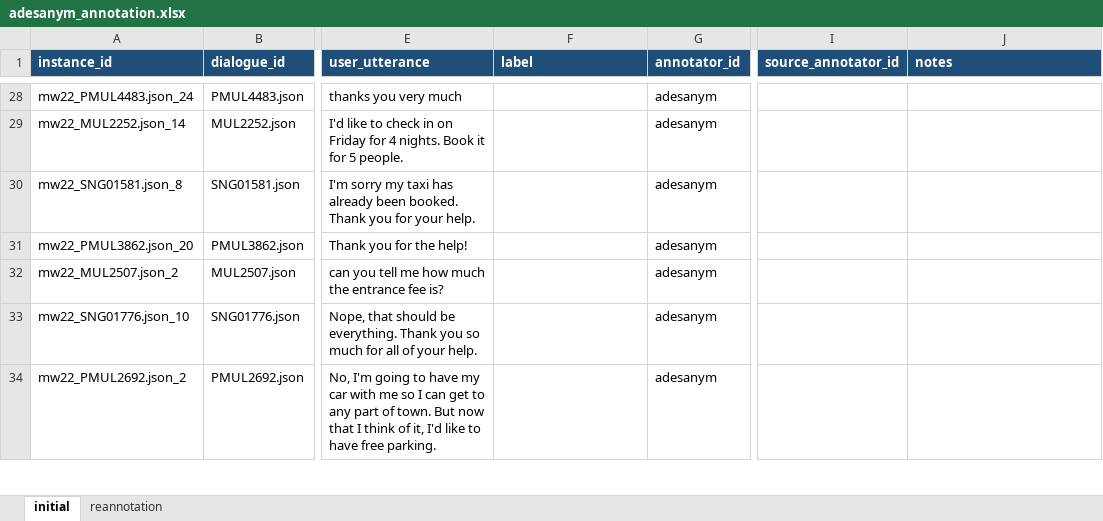
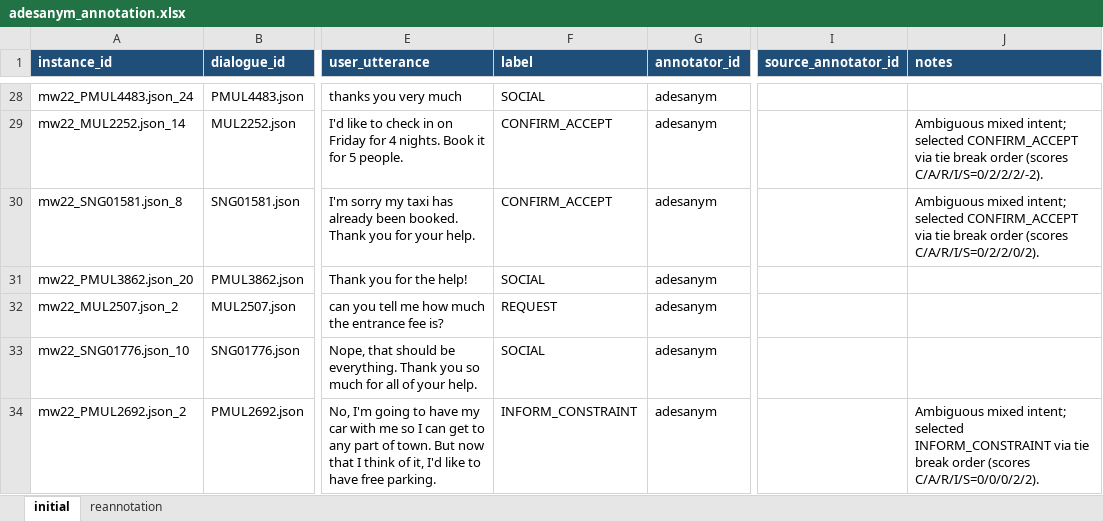
Before and after one commit to mayowa2133/4nl3-project, an Excel workbook: annotation/excel/adesanym_annotation.xlsx, sheet initial, drawn as a sheet; only a part is shown, gaps mark what is left out; values as stored, in another font and other column widths than the file's, no borders; the diff covers the shown part only; the diff names each change by its address in the sheet, - before the commit and + after, or states it on an @@ line.

```diff
--- a/annotation/excel/adesanym_annotation.xlsx (sheet initial)
+++ b/annotation/excel/adesanym_annotation.xlsx (sheet initial)
-F28 (label): (empty)
+F28 (label): SOCIAL
-F29:F30 (label): (empty)
+F29:F30 (label): CONFIRM_ACCEPT
-J29 (notes): (empty)
+J29 (notes): Ambiguous mixed intent; selected CONFIRM_ACCEPT via tie break order (scores C/A/R/I/S=0/2/2/2/-2).
-J30 (notes): (empty)
+J30 (notes): Ambiguous mixed intent; selected CONFIRM_ACCEPT via tie break order (scores C/A/R/I/S=0/2/2/0/2).
-F31 (label): (empty)
+F31 (label): SOCIAL
-F32 (label): (empty)
+F32 (label): REQUEST
-F33 (label): (empty)
+F33 (label): SOCIAL
-F34 (label): (empty)
+F34 (label): INFORM_CONSTRAINT
-J34 (notes): (empty)
+J34 (notes): Ambiguous mixed intent; selected INFORM_CONSTRAINT via tie break order (scores C/A/R/I/S=0/0/0/2/2).
```
Also changed, not shown: 493 edited cells elsewhere in this sheet, sheet reannotation.
